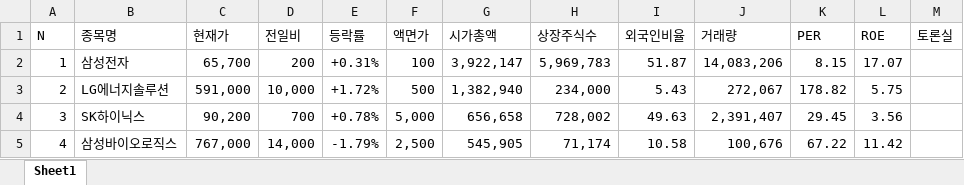
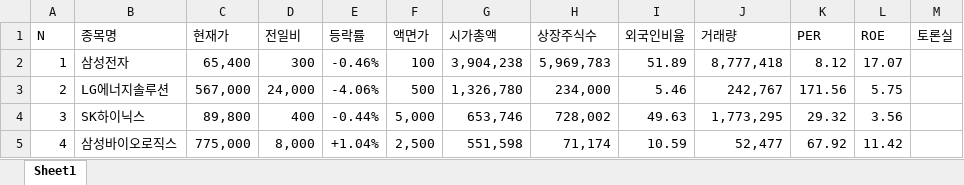
Before and after one commit to sunhjj/oop, an Excel workbook: output.xlsx, sheet Sheet1, drawn as a sheet; only a part is shown; values as stored, in another font and other column widths than the file's, no cell formats; the diff covers the shown part only; the diff names each change by its address in the sheet, - before the commit and + after, or states it on an @@ line.

```diff
--- a/output.xlsx (sheet Sheet1)
+++ b/output.xlsx (sheet Sheet1)
-C2 (현재가): 65,700
+C2 (현재가): 65,400
-D2 (전일비): 200
+D2 (전일비): 300
-E2 (등락률): +0.31%
+E2 (등락률): -0.46%
-G2 (시가총액): 3,922,147
+G2 (시가총액): 3,904,238
-I2 (외국인비율): 51.87
+I2 (외국인비율): 51.89
-J2 (거래량): 14,083,206
+J2 (거래량): 8,777,418
-K2 (PER): 8.15
+K2 (PER): 8.12
-C3 (현재가): 591,000
+C3 (현재가): 567,000
-D3 (전일비): 10,000
+D3 (전일비): 24,000
-E3 (등락률): +1.72%
+E3 (등락률): -4.06%
-G3 (시가총액): 1,382,940
+G3 (시가총액): 1,326,780
-I3 (외국인비율): 5.43
+I3 (외국인비율): 5.46
-J3 (거래량): 272,067
+J3 (거래량): 242,767
-K3 (PER): 178.82
+K3 (PER): 171.56
-C4 (현재가): 90,200
+C4 (현재가): 89,800
-D4 (전일비): 700
+D4 (전일비): 400
-E4 (등락률): +0.78%
+E4 (등락률): -0.44%
-G4 (시가총액): 656,658
+G4 (시가총액): 653,746
-J4 (거래량): 2,391,407
+J4 (거래량): 1,773,295
-K4 (PER): 29.45
+K4 (PER): 29.32
-C5 (현재가): 767,000
+C5 (현재가): 775,000
-D5 (전일비): 14,000
+D5 (전일비): 8,000
-E5 (등락률): -1.79%
+E5 (등락률): +1.04%
-G5 (시가총액): 545,905
+G5 (시가총액): 551,598
-I5 (외국인비율): 10.58
+I5 (외국인비율): 10.59
-J5 (거래량): 100,676
+J5 (거래량): 52,477
-K5 (PER): 67.22
+K5 (PER): 67.92
```
Also changed, not shown: 354 edited cells elsewhere in this sheet, cell formats, 4 other files.
